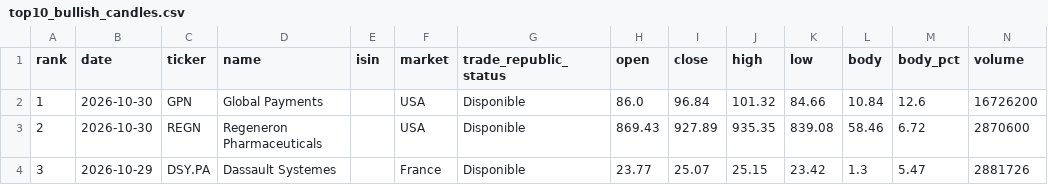
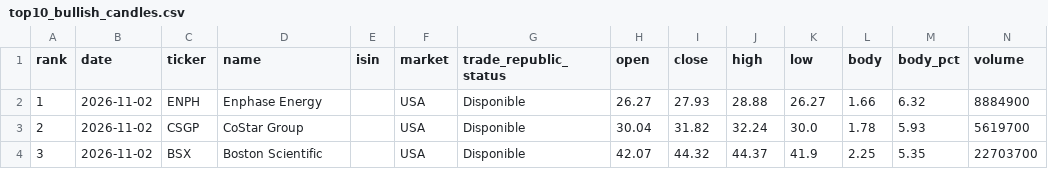
Before and after one commit to instialejandro-stack/stock-candle-scanner-actions, a CSV file: output/top10_bullish_candles.csv, drawn as a sheet; only a part is shown; the diff covers the shown part only.

```diff
--- a/output/top10_bullish_candles.csv
+++ b/output/top10_bullish_candles.csv
@@ -1,4 +1,4 @@
 rank,date,ticker,name,isin,market,trade_republic_status,open,close,high,low,body,body_pct,volume
-1,2026-10-30,GPN,Global Payments,,USA,Disponible,86.0,96.84,101.32,84.66,10.84,12.6,16726200
-2,2026-10-30,REGN,Regeneron Pharmaceuticals,,USA,Disponible,869.43,927.89,935.35,839.08,58.46,6.72,2870600
-3,2026-10-29,DSY.PA,Dassault Systemes,,France,Disponible,23.77,25.07,25.15,23.42,1.3,5.47,2881726
+1,2026-11-02,ENPH,Enphase Energy,,USA,Disponible,26.27,27.93,28.88,26.27,1.66,6.32,8884900
+2,2026-11-02,CSGP,CoStar Group,,USA,Disponible,30.04,31.82,32.24,30.0,1.78,5.93,5619700
+3,2026-11-02,BSX,Boston Scientific,,USA,Disponible,42.07,44.32,44.37,41.9,2.25,5.35,22703700
```
Also changed, not shown: 74 edited cells elsewhere in this file, output/history_intraday_candidates.csv, output/history_top10_bullish_candles.csv, 2 other files.
